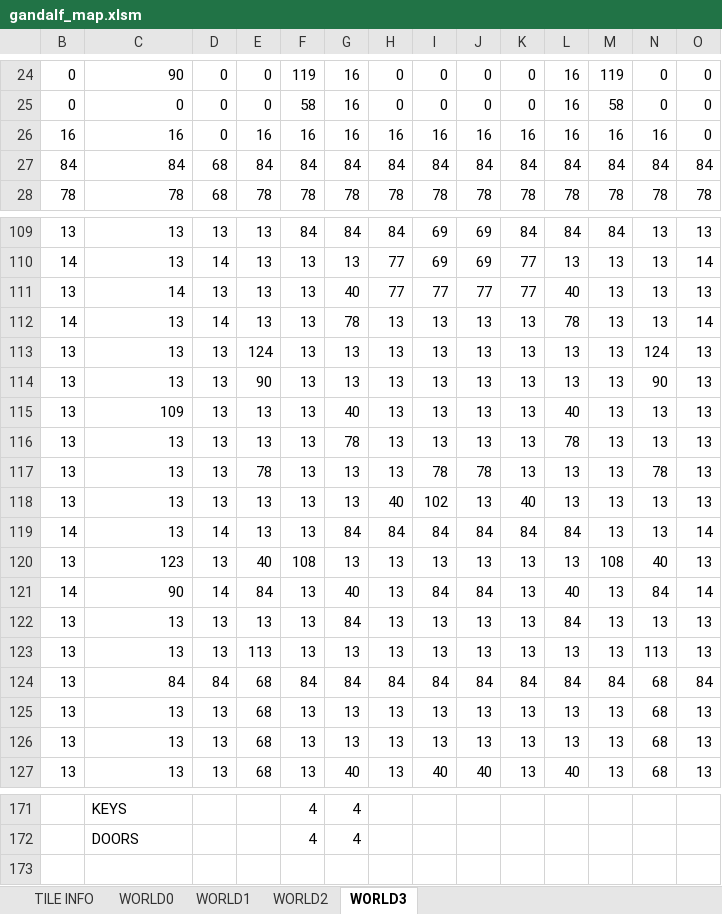
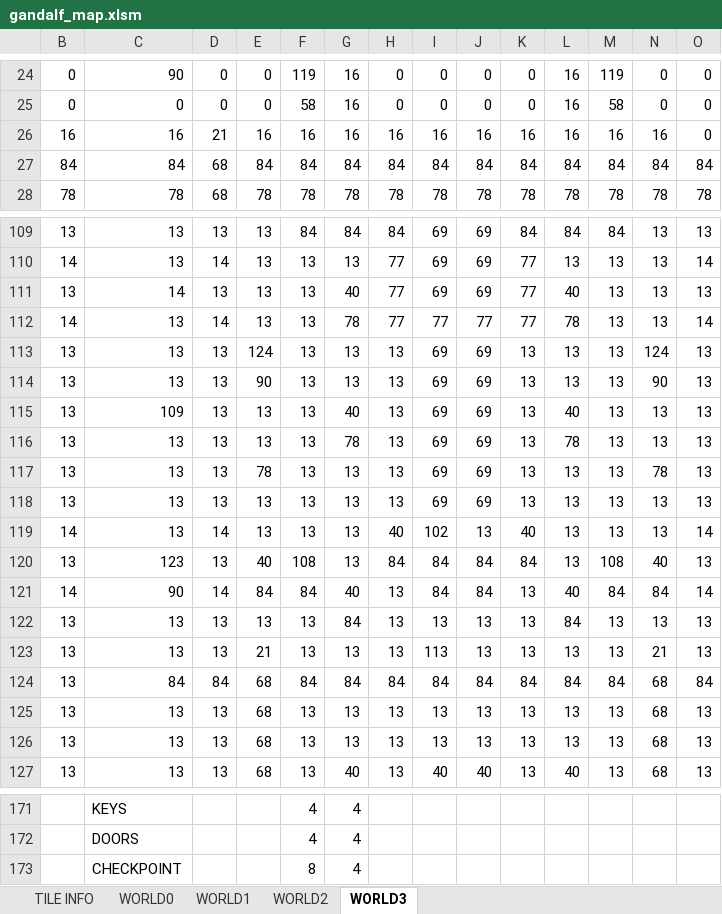
Before and after one commit to cmgonzalez/gandalf, an Excel workbook: map/gandalf_map.xlsm, sheet WORLD3, drawn as a sheet; only a part is shown, gaps mark what is left out; values as stored, in another font and other column widths than the file's, no cell formats; rows hold the shown columns only; the diff covers the shown part only; the diff names each change by its address in the sheet, - before the commit and + after, or states it on an @@ line.

Commit message:
checkpoints

```diff
--- a/map/gandalf_map.xlsm (sheet WORLD3)
+++ b/map/gandalf_map.xlsm (sheet WORLD3)
-D26: 0
+D26: 21
-I111: 77
+I111: 69
-J111: 77
+J111: 69
-H112: 13
+H112: 77
-I112: 13
+I112: 77
-J112: 13
+J112: 77
-K112: 13
+K112: 77
-I113:I116: 13
+I113:I116: 69
-J113:J116: 13
+J113:J116: 69
-I117: 78
+I117: 69
-J117: 78
+J117: 69
-H118: 40
+H118: 13
-I118: 102
+I118: 69
-J118: 13
+J118: 69
-K118: 40
+K118: 13
-G119: 84
+G119: 13
-H119: 84
+H119: 40
-I119: 84
+I119: 102
-J119: 84
+J119: 13
-K119: 84
+K119: 40
-L119: 84
+L119: 13
-H120: 13
+H120: 84
-I120: 13
+I120: 84
-J120: 13
+J120: 84
-K120: 13
+K120: 84
-F121: 13
+F121: 84
-M121: 13
+M121: 84
-E123: 113
+E123: 21
-I123: 13
+I123: 113
-N123: 113
+N123: 21
+row 173:  | CHECKPOINT |  |  | 8 | 4
```
Also changed, not shown: 31 edited cells elsewhere in this sheet, sheet WORLD2, sheet WORLD1, sheet WORLD0, sheet TILE INFO, cell formats, hidden cells, 30 other files.
